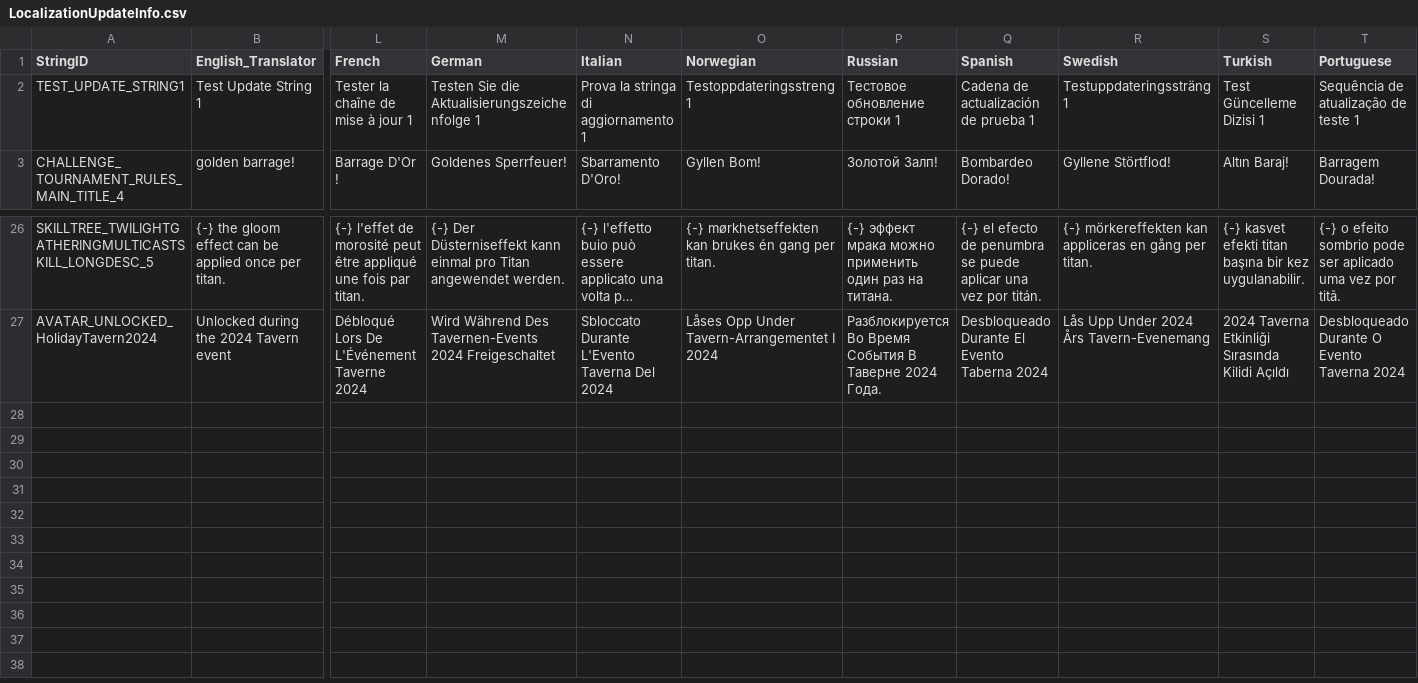
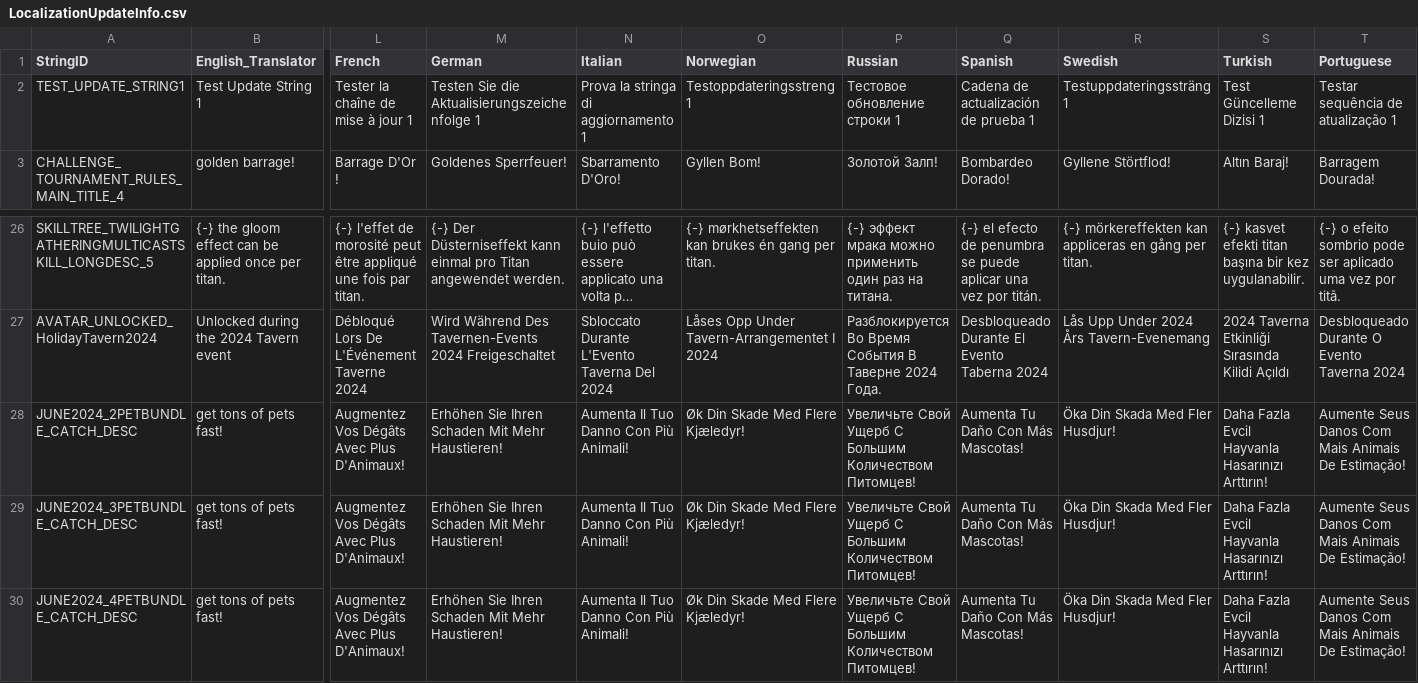
Before and after one commit to rawrzcookie/TT2_CSV, a CSV file: csv/LocalizationUpdateInfo.csv, drawn as a sheet; only a part is shown, gaps mark what is left out; long unchanged cells end in …; rows hold the shown columns only; the diff names each change by its address in the sheet, - before the commit and + after, or states it on an @@ line.

Commit message:
update

```diff
--- a/csv/LocalizationUpdateInfo.csv
+++ b/csv/LocalizationUpdateInfo.csv
-T2 (Portuguese): Sequência de atualização de teste 1
+T2 (Portuguese): Testar sequência de atualização 1
+row 28: JUNE2024_2PETBUNDLE_CATCH_DESC | get tons of pets fast! | Augmentez Vos Dégâts Avec Plus D'Animaux! | Erhöhen Sie Ihren Schaden Mit Mehr Haustieren! | Aumenta Il Tuo Danno Con Più Animali! | Øk Din Skade Med Flere Kjæledyr! | Увеличьте Свой Ущерб С Большим Количеством Питомцев! | Aumenta Tu Daño Con Más Mascotas! | Öka Din Skada Med Fler Husdjur! | Daha Fazla Evcil Hayvanla Hasarınızı Arttırın! | Aumente Seus Danos Com Mais Animais De Estimação!
+row 29: JUNE2024_3PETBUNDLE_CATCH_DESC | get tons of pets fast! | Augmentez Vos Dégâts Avec Plus D'Animaux! | Erhöhen Sie Ihren Schaden Mit Mehr Haustieren! | Aumenta Il Tuo Danno Con Più Animali! | Øk Din Skade Med Flere Kjæledyr! | Увеличьте Свой Ущерб С Большим Количеством Питомцев! | Aumenta Tu Daño Con Más Mascotas! | Öka Din Skada Med Fler Husdjur! | Daha Fazla Evcil Hayvanla Hasarınızı Arttırın! | Aumente Seus Danos Com Mais Animais De Estimação!
+row 30: JUNE2024_4PETBUNDLE_CATCH_DESC | get tons of pets fast! | Augmentez Vos Dégâts Avec Plus D'Animaux! | Erhöhen Sie Ihren Schaden Mit Mehr Haustieren! | Aumenta Il Tuo Danno Con Più Animali! | Øk Din Skade Med Flere Kjæledyr! | Увеличьте Свой Ущерб С Большим Количеством Питомцев! | Aumenta Tu Daño Con Más Mascotas! | Öka Din Skada Med Fler Husdjur! | Daha Fazla Evcil Hayvanla Hasarınızı Arttırın! | Aumente Seus Danos Com Mais Animais De Estimação!
```
